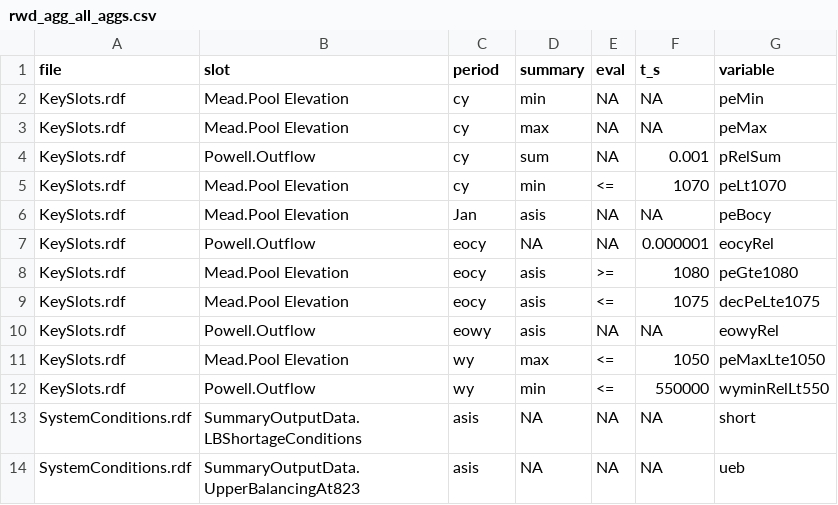
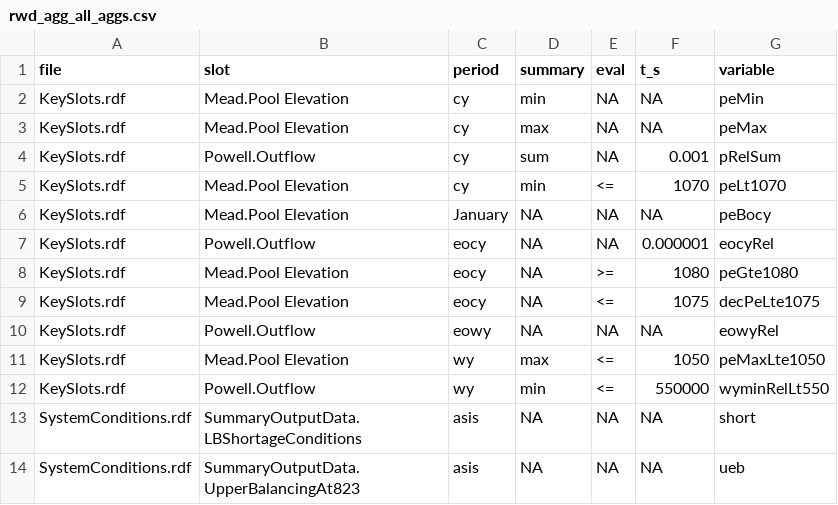
Before and after one commit to BoulderCodeHub/RWDataPlyr, a CSV file: inst/extdata/rwd_agg_files/rwd_agg_all_aggs.csv, drawn as a sheet.

Commit message:
updating rwd_agg for errors

```diff
--- a/inst/extdata/rwd_agg_files/rwd_agg_all_aggs.csv
+++ b/inst/extdata/rwd_agg_files/rwd_agg_all_aggs.csv
@@ -5,7 +5,7 @@ KeySlots.rdf,Powell.Outflow,cy,sum,NA,0.001,pRelSum
 KeySlots.rdf,Mead.Pool Elevation,cy,min,<=,1070,peLt1070
-KeySlots.rdf,Mead.Pool Elevation,Jan,asis,NA,NA,peBocy
+KeySlots.rdf,Mead.Pool Elevation,January,NA,NA,NA,peBocy
 KeySlots.rdf,Powell.Outflow,eocy,NA,NA,0.000001,eocyRel
-KeySlots.rdf,Mead.Pool Elevation,eocy,asis,>=,1080,peGte1080
-KeySlots.rdf,Mead.Pool Elevation,eocy,asis,<=,1075,decPeLte1075
-KeySlots.rdf,Powell.Outflow,eowy,asis,NA,NA,eowyRel
+KeySlots.rdf,Mead.Pool Elevation,eocy,NA,>=,1080,peGte1080
+KeySlots.rdf,Mead.Pool Elevation,eocy,NA,<=,1075,decPeLte1075
+KeySlots.rdf,Powell.Outflow,eowy,NA,NA,NA,eowyRel
 KeySlots.rdf,Mead.Pool Elevation,wy,max,<=,1050,peMaxLte1050
```
